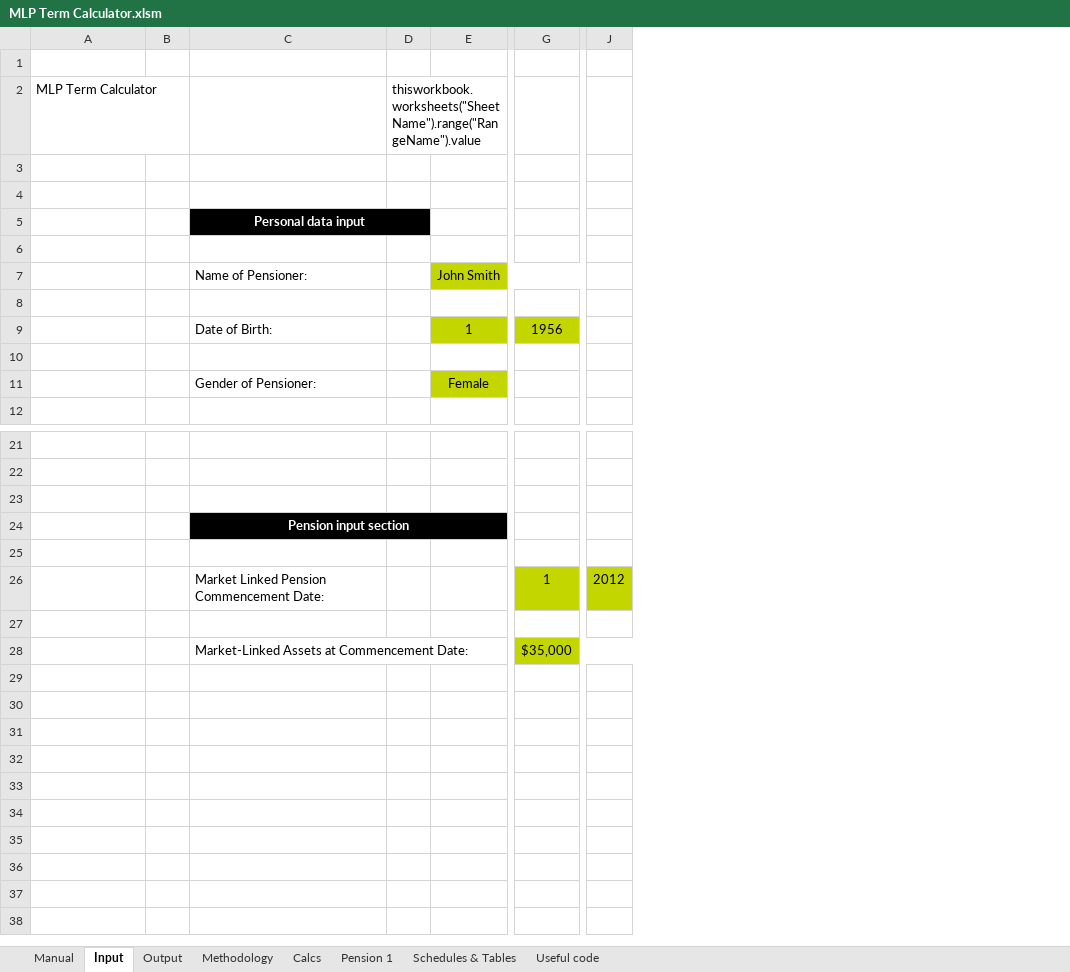
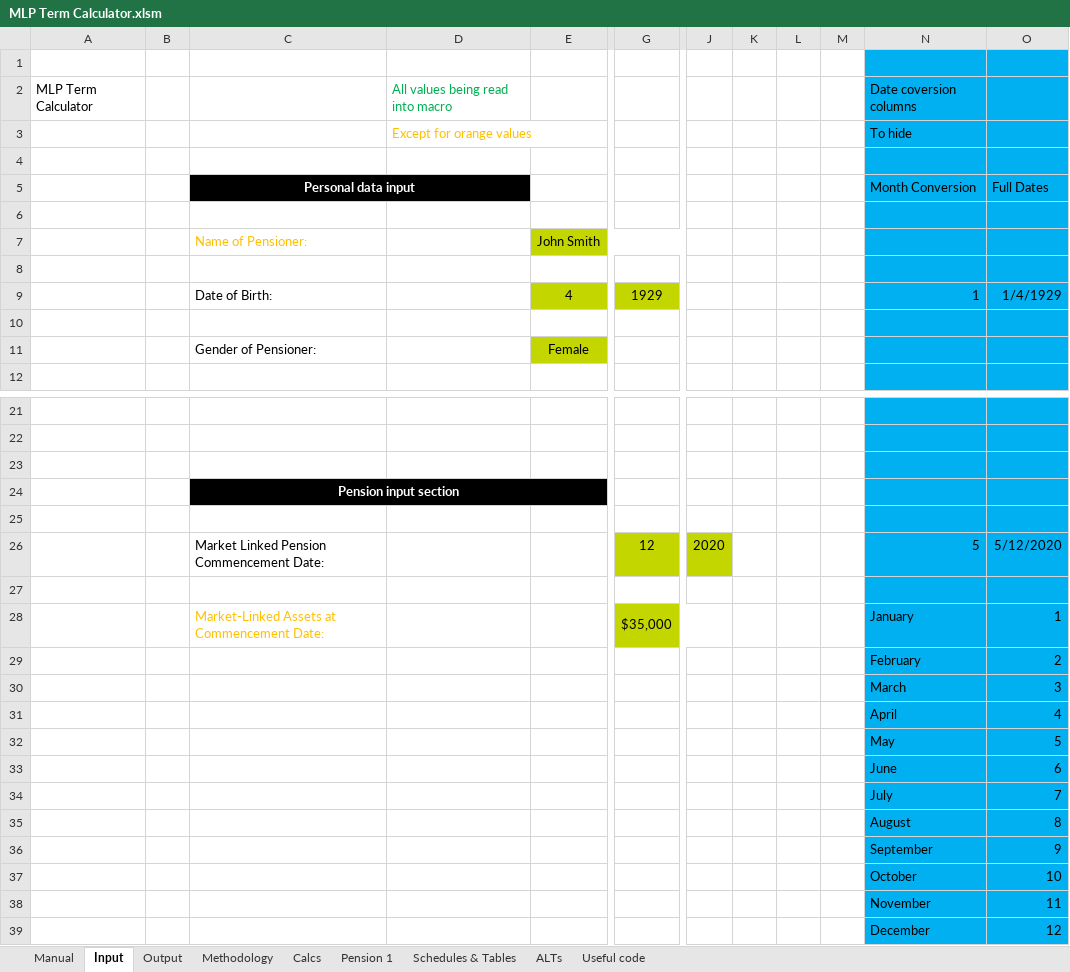
Before and after one commit to jjacko1623/Accurium, an Excel workbook: MLP Term Calculator/MLP Term Calculator.xlsm, sheet Input, drawn as a sheet; only a part is shown, gaps mark what is left out; values as stored, in another font and other column widths than the file's, no borders; removed rows and columns are numbered as before the commit, all else as after; rows hold the shown columns only; the diff covers the shown part only; the diff names each change by its address in the sheet, - before the commit and + after, or states it on an @@ line.

```diff
--- a/MLP Term Calculator/MLP Term Calculator.xlsm (sheet Input)
+++ b/MLP Term Calculator/MLP Term Calculator.xlsm (sheet Input)
+sheet tab: ALTs
-column D, row 2: thisworkbook.worksheets("SheetName").range("RangeName").value
+column D, rows 2-3: All values being read into macro | Except for orange values
-column J, row 26: 2012
+column J, row 26: 2020
+column K, empty
+column L, empty
+column M, empty
+column N, rows 2-5: Date coversion columns | To hide |  | Month Conversion; rows 26-28: 5 |  | January
+column O, row 5: Full Dates; rows 26-28: 5/12/2020 |  | 1
-row 3: (empty)
+row 3:  |  |  | Except for orange values |  |  |  |  |  |  | To hide
-C7 text colour: black
+C7 text colour: #FFC000
-row 9:  |  | Date of Birth: |  | 1 | 1956
+row 9:  |  | Date of Birth: |  | 4 | 1929 |  |  |  |  | 1 | 1/4/1929
-G26: 1
+G26: 12
-C28 text colour: black
+C28 text colour: #FFC000
+row 29:  |  |  |  |  |  |  |  |  |  | February | 2
+row 30:  |  |  |  |  |  |  |  |  |  | March | 3
+row 31:  |  |  |  |  |  |  |  |  |  | April | 4
+row 32:  |  |  |  |  |  |  |  |  |  | May | 5
+row 33:  |  |  |  |  |  |  |  |  |  | June | 6
+row 34:  |  |  |  |  |  |  |  |  |  | July | 7
+row 35:  |  |  |  |  |  |  |  |  |  | August | 8
+row 36:  |  |  |  |  |  |  |  |  |  | September | 9
+row 37:  |  |  |  |  |  |  |  |  |  | October | 10
+row 38:  |  |  |  |  |  |  |  |  |  | November | 11
+row 39:  |  |  |  |  |  |  |  |  |  | December | 12
```
Also changed, not shown: 1 edited cell and cell formats elsewhere in this sheet, sheet Output, charts or pictures, 1 other file.
